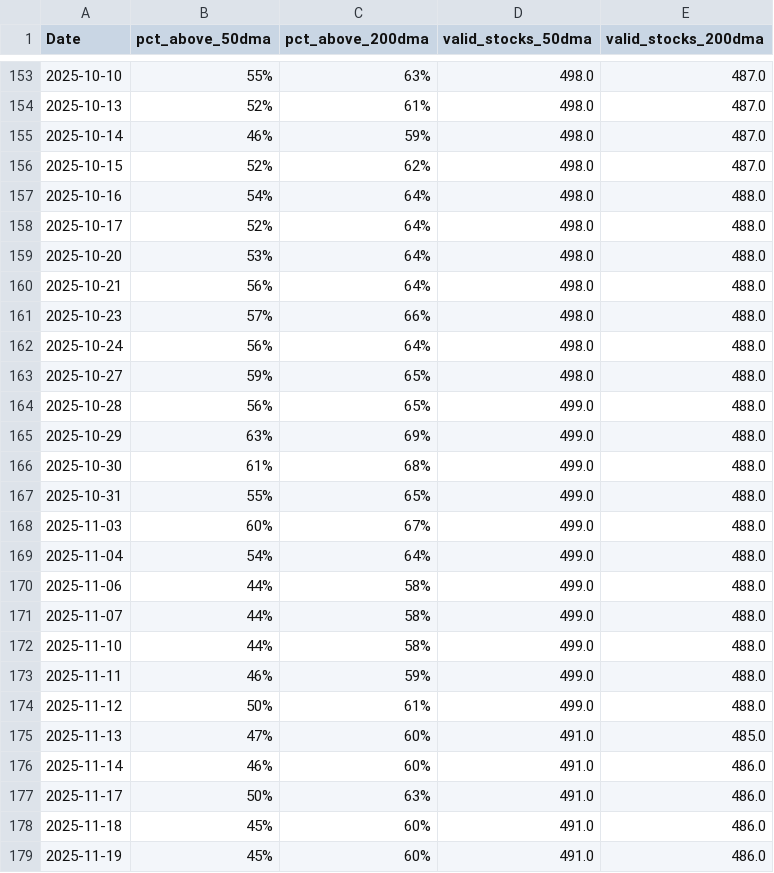
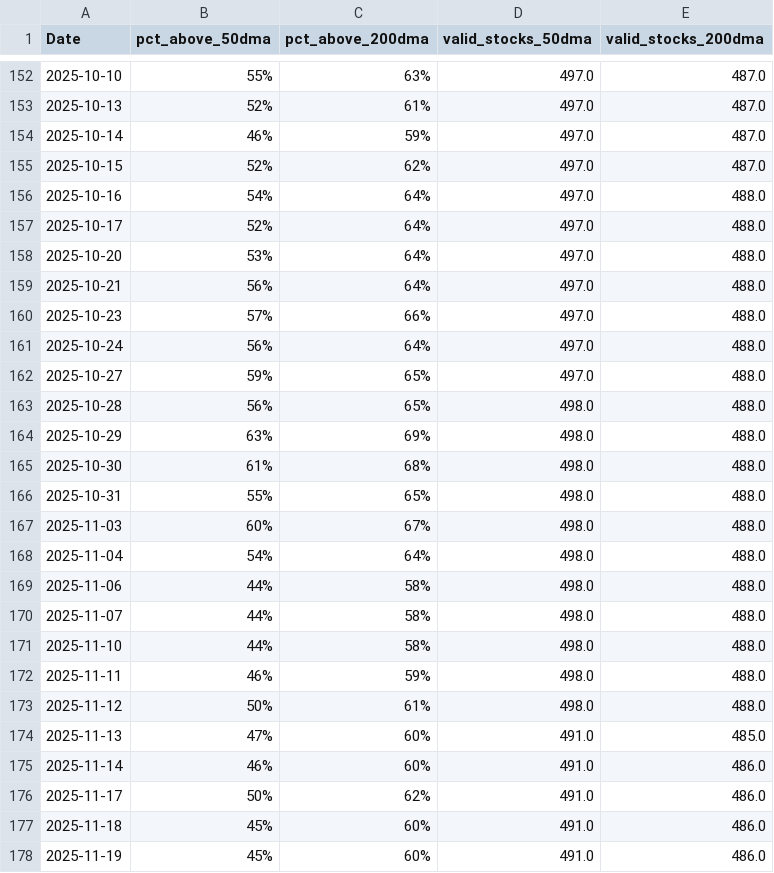
Before and after one commit to CS26-ST/Nifty-dma-breadth, a CSV file: output/nifty500_dma_breadth.csv, drawn as a sheet; only a part is shown, gaps mark what is left out; the diff covers the shown part only.

```diff
--- a/output/nifty500_dma_breadth.csv
+++ b/output/nifty500_dma_breadth.csv
@@ -153,26 +152,26 @@ Date,pct_above_50dma,pct_above_200dma,valid_stocks_50dma,valid_stocks_200dma
-2025-10-10,55%,63%,498.0,487.0
-2025-10-13,52%,61%,498.0,487.0
-2025-10-14,46%,59%,498.0,487.0
-2025-10-15,52%,62%,498.0,487.0
-2025-10-16,54%,64%,498.0,488.0
-2025-10-17,52%,64%,498.0,488.0
-2025-10-20,53%,64%,498.0,488.0
-2025-10-21,56%,64%,498.0,488.0
-2025-10-23,57%,66%,498.0,488.0
-2025-10-24,56%,64%,498.0,488.0
-2025-10-27,59%,65%,498.0,488.0
-2025-10-28,56%,65%,499.0,488.0
-2025-10-29,63%,69%,499.0,488.0
-2025-10-30,61%,68%,499.0,488.0
-2025-10-31,55%,65%,499.0,488.0
-2025-11-03,60%,67%,499.0,488.0
-2025-11-04,54%,64%,499.0,488.0
-2025-11-06,44%,58%,499.0,488.0
-2025-11-07,44%,58%,499.0,488.0
-2025-11-10,44%,58%,499.0,488.0
-2025-11-11,46%,59%,499.0,488.0
-2025-11-12,50%,61%,499.0,488.0
+2025-10-10,55%,63%,497.0,487.0
+2025-10-13,52%,61%,497.0,487.0
+2025-10-14,46%,59%,497.0,487.0
+2025-10-15,52%,62%,497.0,487.0
+2025-10-16,54%,64%,497.0,488.0
+2025-10-17,52%,64%,497.0,488.0
+2025-10-20,53%,64%,497.0,488.0
+2025-10-21,56%,64%,497.0,488.0
+2025-10-23,57%,66%,497.0,488.0
+2025-10-24,56%,64%,497.0,488.0
+2025-10-27,59%,65%,497.0,488.0
+2025-10-28,56%,65%,498.0,488.0
+2025-10-29,63%,69%,498.0,488.0
+2025-10-30,61%,68%,498.0,488.0
+2025-10-31,55%,65%,498.0,488.0
+2025-11-03,60%,67%,498.0,488.0
+2025-11-04,54%,64%,498.0,488.0
+2025-11-06,44%,58%,498.0,488.0
+2025-11-07,44%,58%,498.0,488.0
+2025-11-10,44%,58%,498.0,488.0
+2025-11-11,46%,59%,498.0,488.0
+2025-11-12,50%,61%,498.0,488.0
 2025-11-13,47%,60%,491.0,485.0
 2025-11-14,46%,60%,491.0,486.0
-2025-11-17,50%,63%,491.0,486.0
+2025-11-17,50%,62%,491.0,486.0
 2025-11-18,45%,60%,491.0,486.0
```
Also changed, not shown: 1 added row, 1 removed row and 29 edited cells elsewhere in this file, 2 other files.
